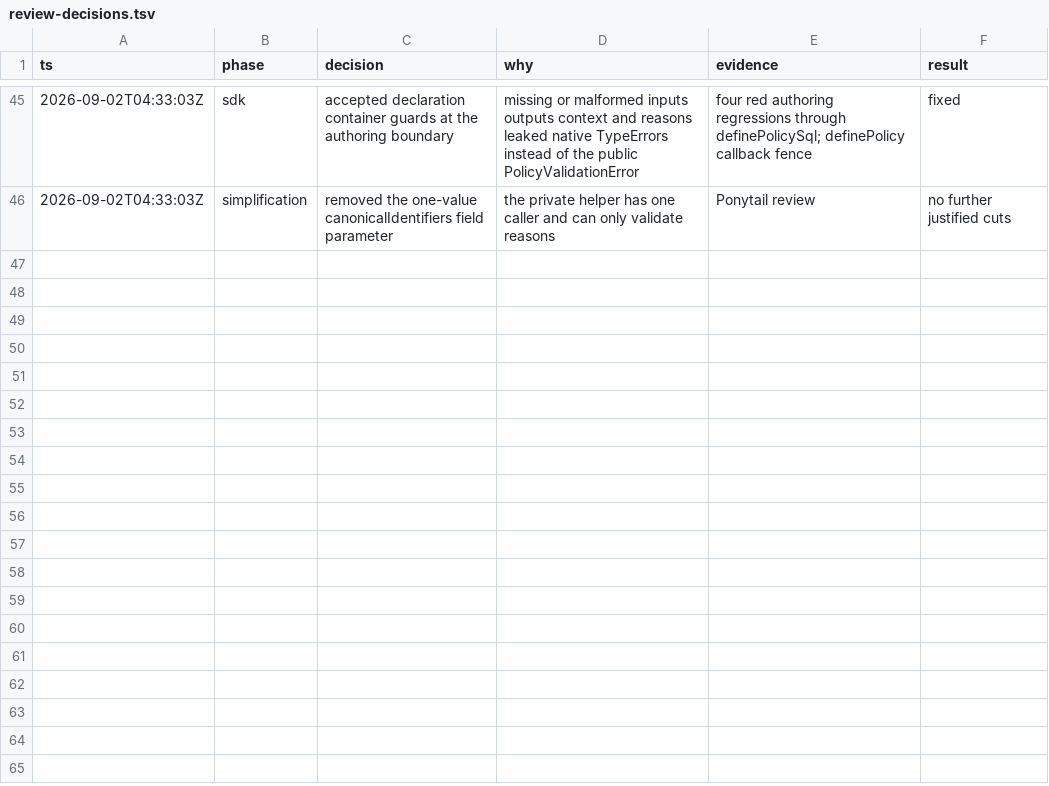
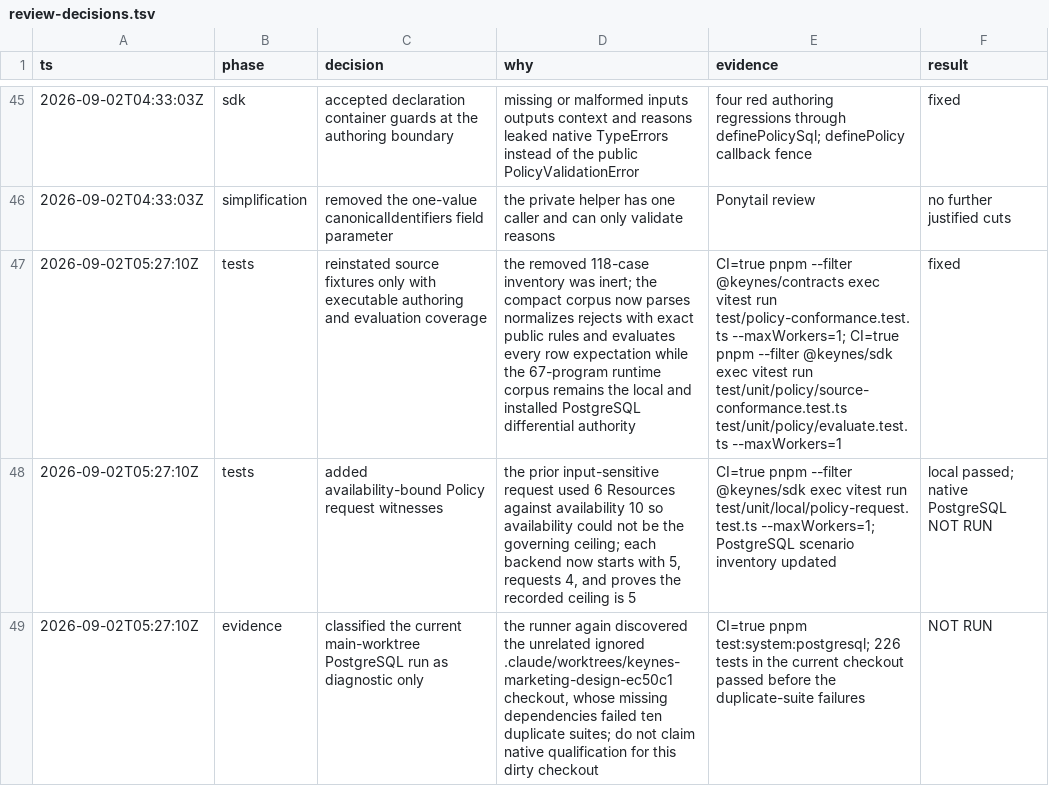
Before and after one commit to keynes-dev/keynes, a TSV file: docs/features/0012-portable-policy-evaluation/evidence/review-decisions.tsv, drawn as a sheet; only a part is shown, gaps mark what is left out; the diff names each change by its address in the sheet, - before the commit and + after, or states it on an @@ line.

Commit message:
test: address Policy review coverage

```diff
--- a/docs/features/0012-portable-policy-evaluation/evidence/review-decisions.tsv
+++ b/docs/features/0012-portable-policy-evaluation/evidence/review-decisions.tsv
+row 47: 2026-09-02T05:27:10Z | tests | reinstated source fixtures only with executable authoring and evaluation coverage | the removed 118-case inventory was inert; the compact corpus now parses normalizes rejects with exact public rules and evaluates every row expectation while the 67-program runtime corpus remains the local and installed PostgreSQL differential authority | CI=true pnpm --filter @keynes/contracts exec vitest run test/policy-conformance.test.ts --maxWorkers=1; CI=true pnpm --filter @keynes/sdk exec vitest run test/unit/policy/source-conformance.test.ts test/unit/policy/evaluate.test.ts --maxWorkers=1 | fixed
+row 48: 2026-09-02T05:27:10Z | tests | added availability-bound Policy request witnesses | the prior input-sensitive request used 6 Resources against availability 10 so availability could not be the governing ceiling; each backend now starts with 5, requests 4, and proves the recorded ceiling is 5 | CI=true pnpm --filter @keynes/sdk exec vitest run test/unit/local/policy-request.test.ts --maxWorkers=1; PostgreSQL scenario inventory updated | local passed; native PostgreSQL NOT RUN
+row 49: 2026-09-02T05:27:10Z | evidence | classified the current main-worktree PostgreSQL run as diagnostic only | the runner again discovered the unrelated ignored .claude/worktrees/keynes-marketing-design-ec50c1 checkout, whose missing dependencies failed ten duplicate suites; do not claim native qualification for this dirty checkout | CI=true pnpm test:system:postgresql; 226 tests in the current checkout passed before the duplicate-suite failures | NOT RUN
```
Also changed, not shown: 10 other files.
